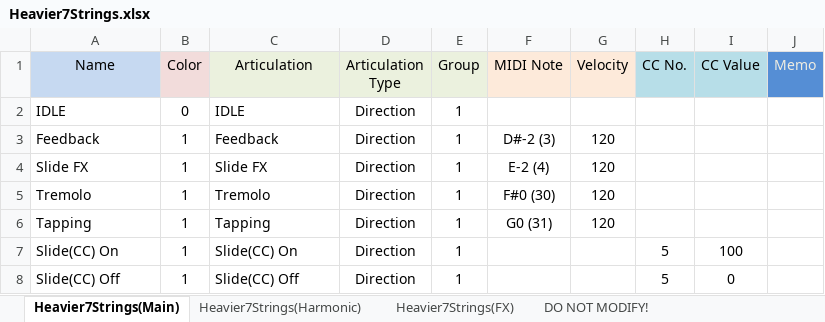
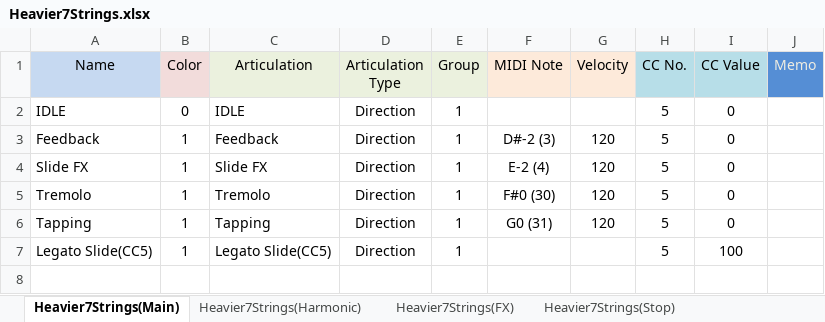
Before and after one commit to r-koubou/ArticulationMappingFiles, an Excel workbook: Three Body Technology/Heavier7Strings/xlsx/Heavier7Strings.xlsx, sheet Heavier7Strings(Main), drawn as a sheet; values as stored, in another font and other column widths than the file's, no borders; the diff names each change by its address in the sheet, - before the commit and + after, or states it on an @@ line.

Commit message:
Update: Three Body Tech Heavier7Strings

```diff
--- a/Three Body Technology/Heavier7Strings/xlsx/Heavier7Strings.xlsx (sheet Heavier7Strings(Main))
+++ b/Three Body Technology/Heavier7Strings/xlsx/Heavier7Strings.xlsx (sheet Heavier7Strings(Main))
+sheet tab: Heavier7Strings(Stop)
-H2:H6 (CC No.): (empty)
+H2:H6 (CC No.): 5
-I2:I6 (CC Value): (empty)
+I2:I6 (CC Value): 0
-A7 (Name): Slide(CC) On
+A7 (Name): Legato Slide(CC5)
-C7 (Articulation): Slide(CC) On
+C7 (Articulation): Legato Slide(CC5)
-row 8: Slide(CC) Off | 1 | Slide(CC) Off | Direction | 1 |  |  | 5 | 0
```
Also changed, not shown: other sheet tabs, 6 other files.
